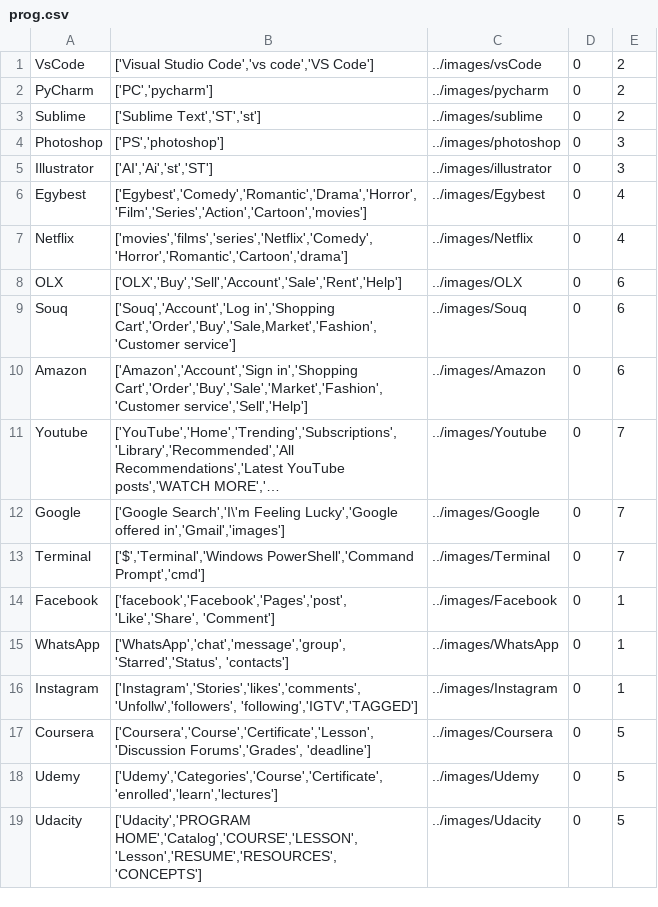
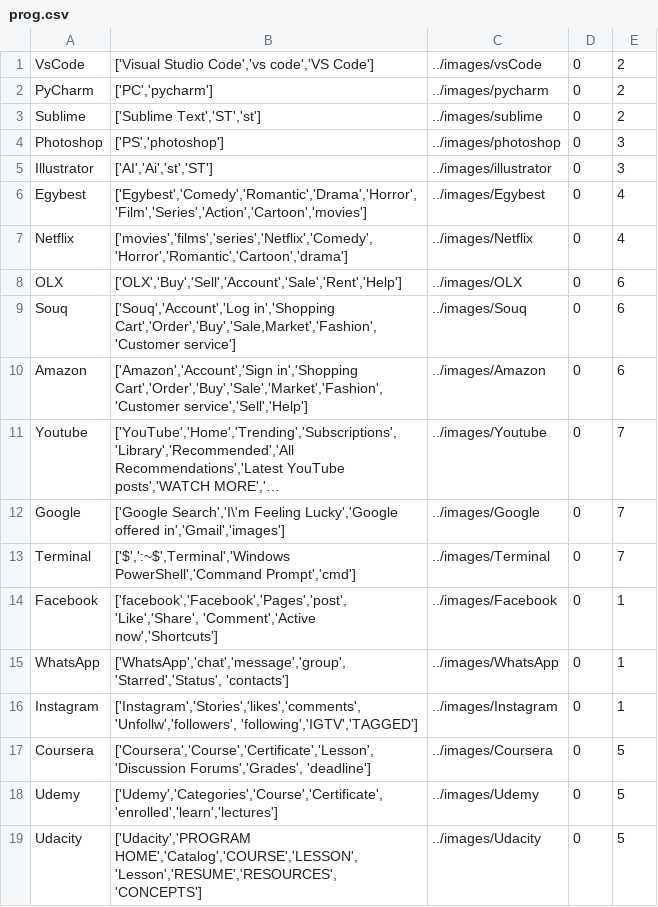
Before and after one commit to MariamSafwat/KeepFocus, a CSV file: database/prog.csv, drawn as a sheet; long unchanged cells end in …; the diff names each change by its address in the sheet, - before the commit and + after, or states it on an @@ line.

Commit message:
Gui - connect PieChart to database

```diff
--- a/database/prog.csv
+++ b/database/prog.csv
-B13: ['$','Terminal','Windows PowerShell','Command Prompt','cmd']
+B13: ['$',':~$',Terminal','Windows PowerShell','Command Prompt','cmd']
-B14: ['facebook','Facebook','Pages','post', 'Like','Share', 'Comment']
+B14: ['facebook','Facebook','Pages','post', 'Like','Share', 'Comment','Active now','Shortcuts']
```
Also changed, not shown: 9 other files.
